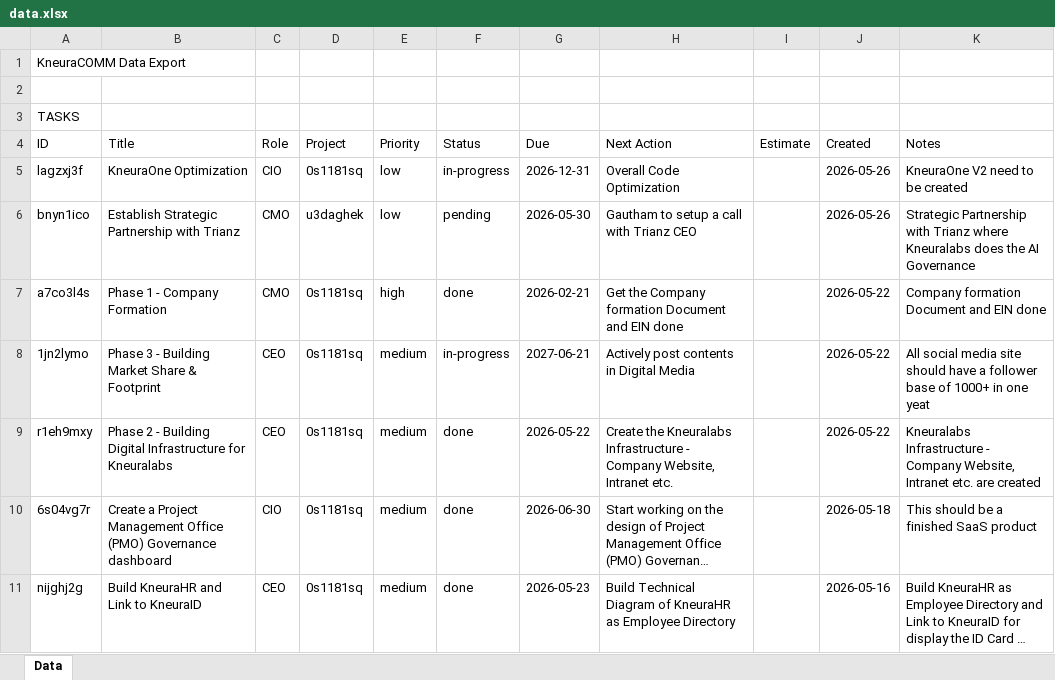
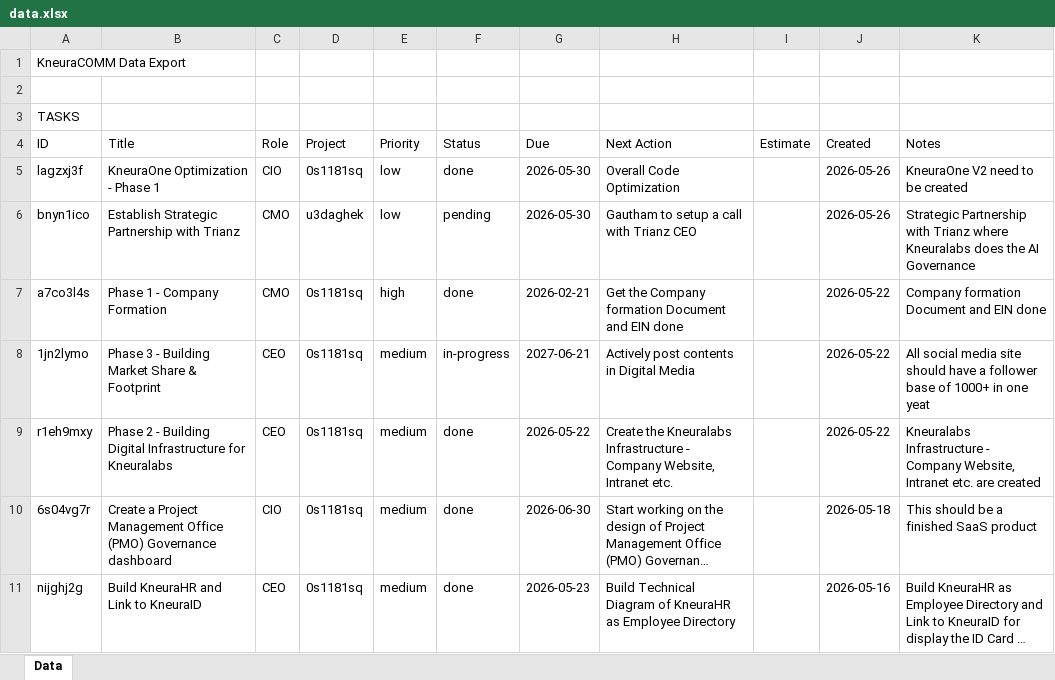
Before and after one commit to kneuralabs/comm, an Excel workbook: data.xlsx, sheet Data, drawn as a sheet; only a part is shown; long unchanged cells end in …; values as stored, in another font and other column widths than the file's, no borders; the diff names each change by its address in the sheet, - before the commit and + after, or states it on an @@ line.

Commit message:
Update data from KneuraCOMM

```diff
--- a/data.xlsx (sheet Data)
+++ b/data.xlsx (sheet Data)
-B5: KneuraOne Optimization
+B5: KneuraOne Optimization - Phase 1
-F5: in-progress
+F5: done
-G5: 2026-12-31
+G5: 2026-05-30
```
